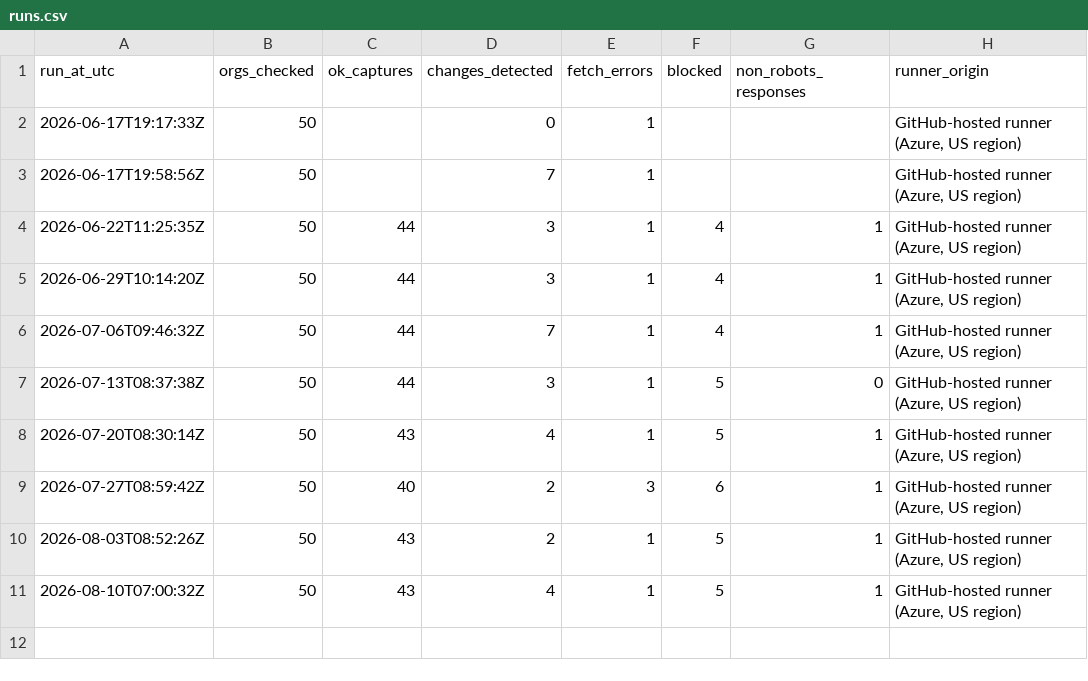
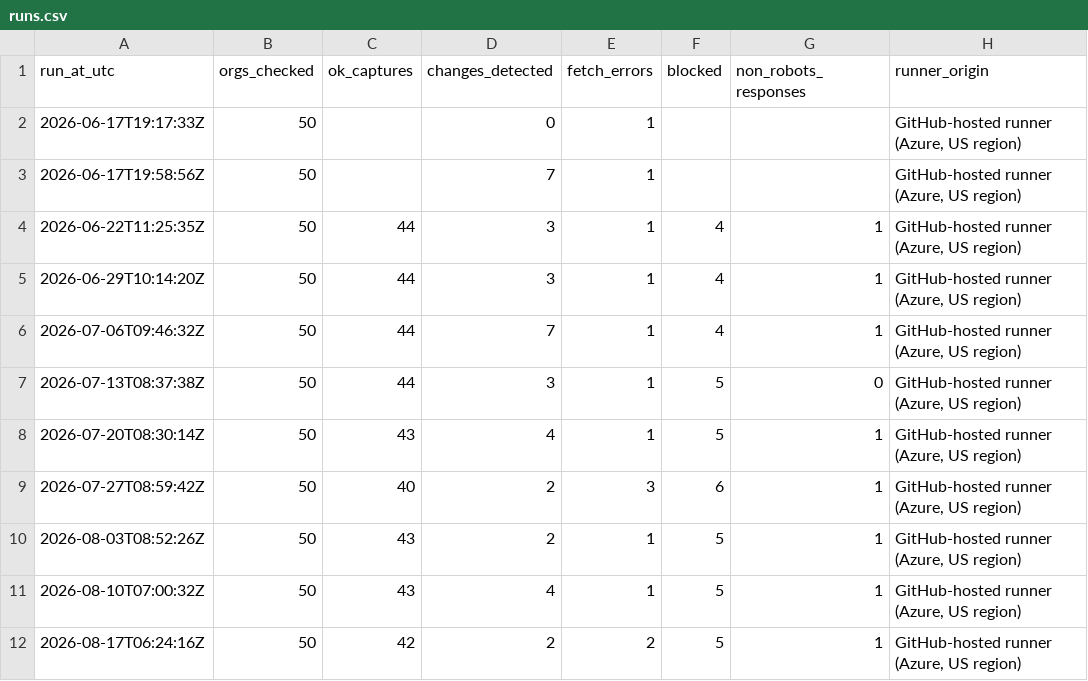
Before and after one commit to pmcurdy/CanRobots, a CSV file: logs/runs.csv, drawn as a sheet; the diff names each change by its address in the sheet, - before the commit and + after, or states it on an @@ line.

```diff
--- a/logs/runs.csv
+++ b/logs/runs.csv
+row 12: 2026-08-17T06:24:16Z | 50 | 42 | 2 | 2 | 5 | 1 | GitHub-hosted runner (Azure, US region)
```
Also changed, not shown: logs/changes.csv, 52 other files.
